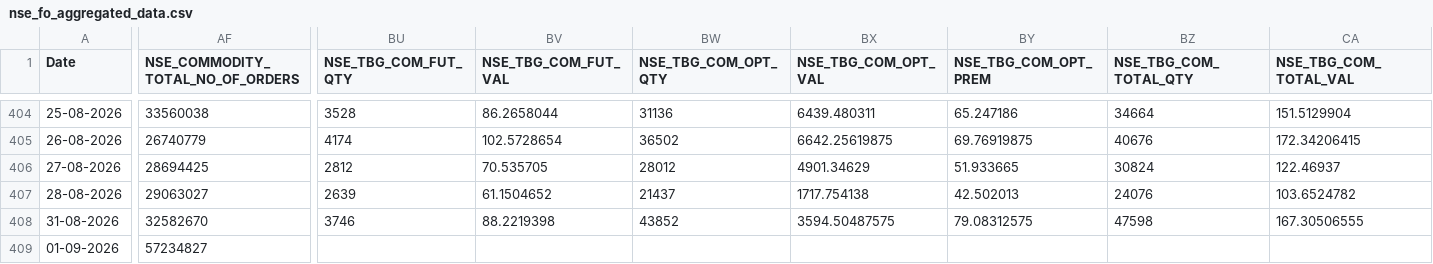
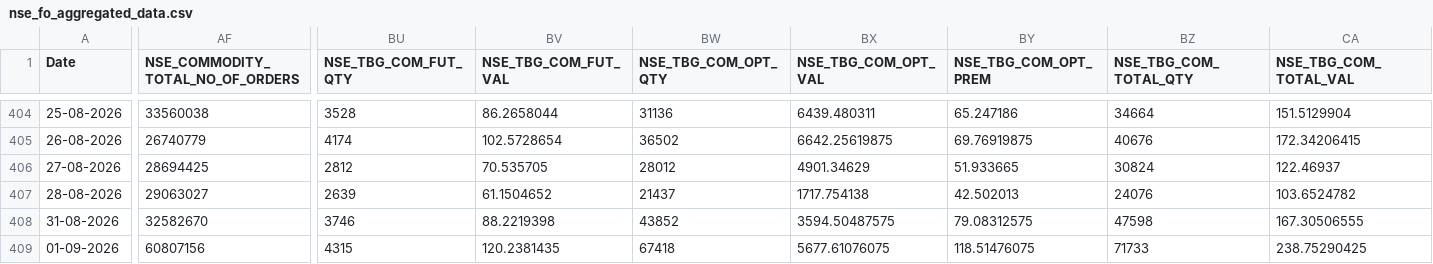
Before and after one commit to Rachitjainca/NSE-Industry-Feb-26, a CSV file: Data 1/nse_fo_aggregated_data.csv, drawn as a sheet; only a part is shown, gaps mark what is left out; the diff names each change by its address in the sheet, - before the commit and + after, or states it on an @@ line.

```diff
--- a/Data 1/nse_fo_aggregated_data.csv
+++ b/Data 1/nse_fo_aggregated_data.csv
-AF409 (NSE_COMMODITY_TOTAL_NO_OF_ORDERS): 57234827
+AF409 (NSE_COMMODITY_TOTAL_NO_OF_ORDERS): 60807156
-BU409 (NSE_TBG_COM_FUT_QTY): (empty)
+BU409 (NSE_TBG_COM_FUT_QTY): 4315
-BV409 (NSE_TBG_COM_FUT_VAL): (empty)
+BV409 (NSE_TBG_COM_FUT_VAL): 120.2381435
-BW409 (NSE_TBG_COM_OPT_QTY): (empty)
+BW409 (NSE_TBG_COM_OPT_QTY): 67418
-BX409 (NSE_TBG_COM_OPT_VAL): (empty)
+BX409 (NSE_TBG_COM_OPT_VAL): 5677.61076075
-BY409 (NSE_TBG_COM_OPT_PREM): (empty)
+BY409 (NSE_TBG_COM_OPT_PREM): 118.51476075
-BZ409 (NSE_TBG_COM_TOTAL_QTY): (empty)
+BZ409 (NSE_TBG_COM_TOTAL_QTY): 71733
-CA409 (NSE_TBG_COM_TOTAL_VAL): (empty)
+CA409 (NSE_TBG_COM_TOTAL_VAL): 238.75290425
```
Also changed, not shown: 2 other files.
